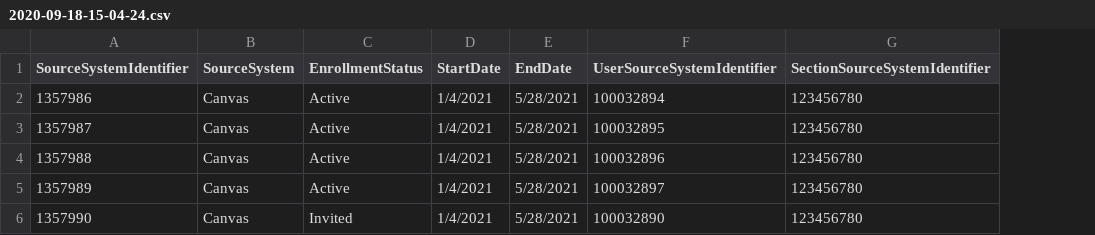
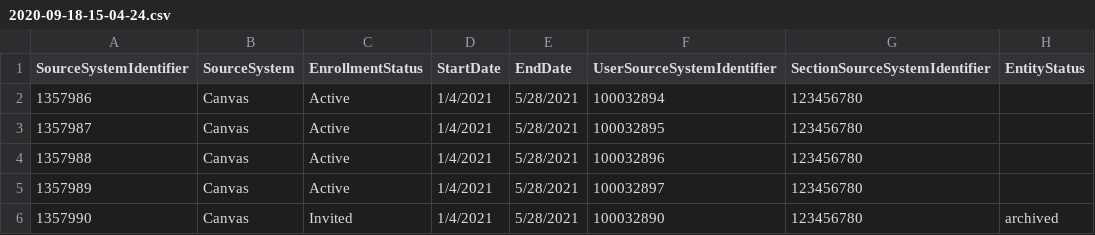
Before and after one commit to Ed-Fi-Exchange-OSS/LMS-Toolkit, a CSV file: docs/sample-out/section=123456789/enrollments/2020-09-18-15-04-24.csv, drawn as a sheet; the diff names each change by its address in the sheet, - before the commit and + after, or states it on an @@ line.

```diff
--- a/docs/sample-out/section=123456789/enrollments/2020-09-18-15-04-24.csv
+++ b/docs/sample-out/section=123456789/enrollments/2020-09-18-15-04-24.csv
+column H (EntityStatus), row 6: archived
```
Also changed, not shown: docs/sample-out/section=123456780/assignments/2020-09-17-15-04-23.csv, docs/sample-out/sections/2020-09-17-15-04-23.csv, 1 other file.
